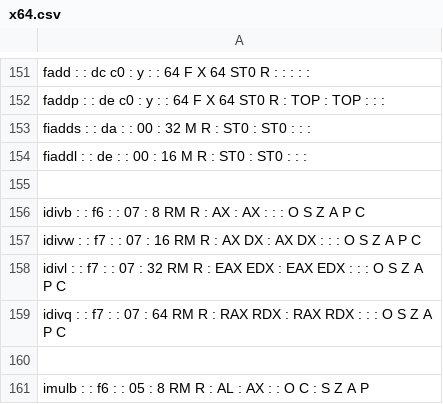
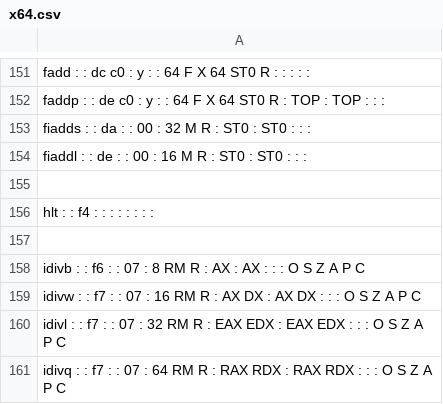
Before and after one commit to StanfordPL/x64asm, a CSV file: src/codegen/x64.csv, drawn as a sheet; only a part is shown, gaps mark what is left out; the shorter side is filled out with more unchanged rows; the diff names each change by its address in the sheet, - before the commit and + after, or states it on an @@ line.

```diff
--- a/src/codegen/x64.csv
+++ b/src/codegen/x64.csv
+row 156: hlt : : f4 : : : : : : : :
+row 157: (empty)
```
Also changed, not shown: 1 other file.
